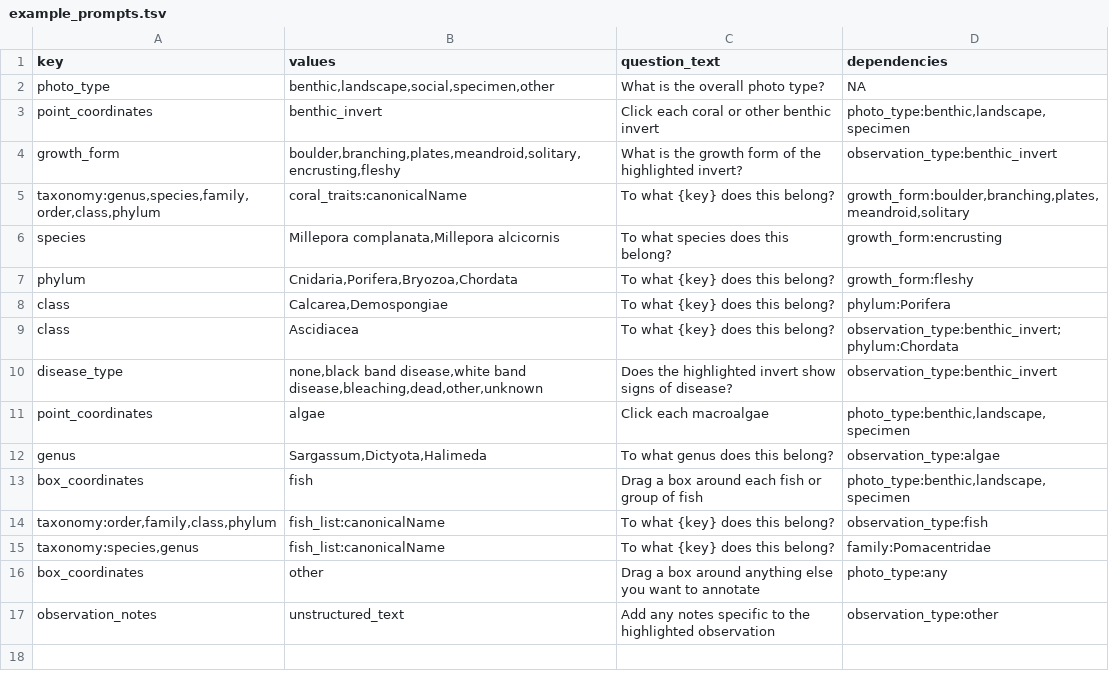
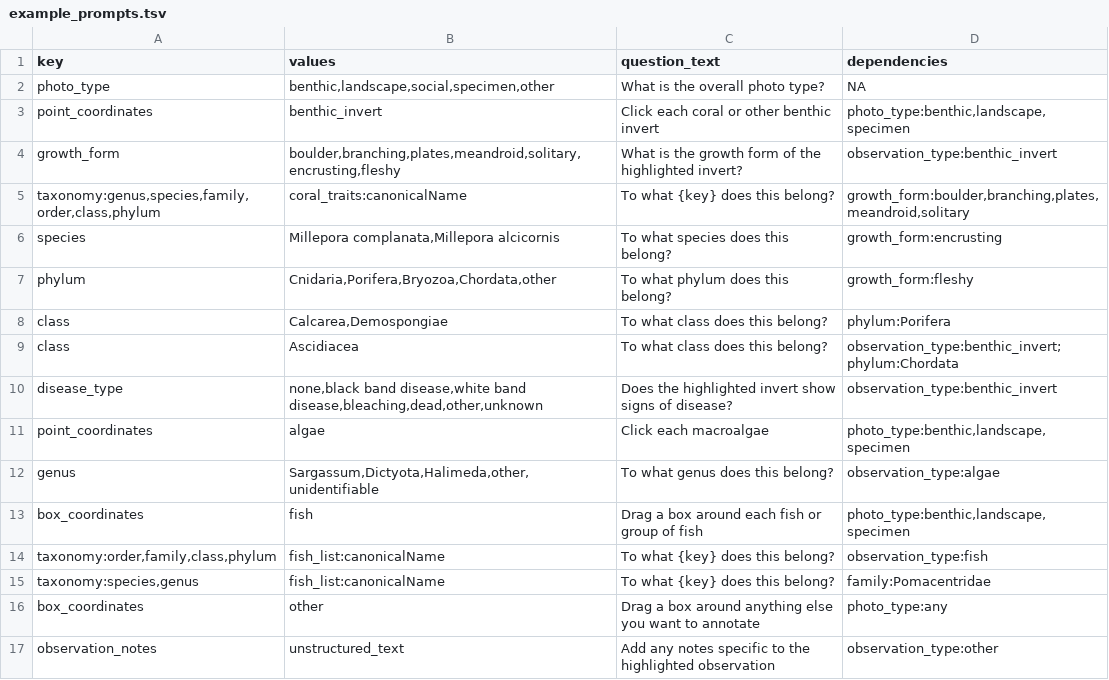
Before and after one commit to McMinds-Lab/USF_Library_Ogden_Collection_resources, a TSV file: shiny_annotation/www/example_prompts.tsv, drawn as a sheet.

```diff
--- a/shiny_annotation/www/example_prompts.tsv
+++ b/shiny_annotation/www/example_prompts.tsv
@@ -6,8 +6,8 @@ taxonomy:genus,species,family,order,class,phylum	coral_traits:canonicalName	To w
 species	Millepora complanata,Millepora alcicornis	To what species does this belong?	growth_form:encrusting
-phylum	Cnidaria,Porifera,Bryozoa,Chordata	To what {key} does this belong?	growth_form:fleshy
-class	Calcarea,Demospongiae	To what {key} does this belong?	phylum:Porifera
-class	Ascidiacea	To what {key} does this belong?	observation_type:benthic_invert;phylum:Chordata
+phylum	Cnidaria,Porifera,Bryozoa,Chordata,other	To what phylum does this belong?	growth_form:fleshy
+class	Calcarea,Demospongiae	To what class does this belong?	phylum:Porifera
+class	Ascidiacea	To what class does this belong?	observation_type:benthic_invert;phylum:Chordata
 disease_type	none,black band disease,white band disease,bleaching,dead,other,unknown	Does the highlighted invert show signs of disease?	observation_type:benthic_invert
 point_coordinates	algae	Click each macroalgae	photo_type:benthic,landscape,specimen
-genus	Sargassum,Dictyota,Halimeda	To what genus does this belong?	observation_type:algae
+genus	Sargassum,Dictyota,Halimeda,other,unidentifiable	To what genus does this belong?	observation_type:algae
 box_coordinates	fish	Drag a box around each fish or group of fish	photo_type:benthic,landscape,specimen
```
Also changed, not shown: shiny_annotation/www/example_corals.tsv, 4 other files.
